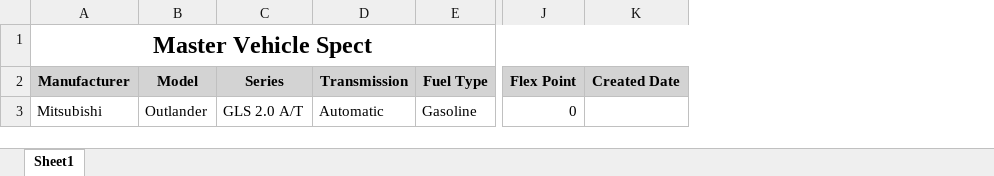
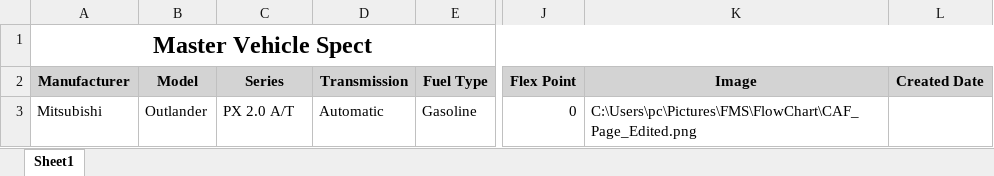
Before and after one commit to donimuzur/hms-fms, an Excel workbook: FMS.Website/files_upload/masterVehicleSpect.xlsx, sheet Sheet1, drawn as a sheet; only a part is shown, gaps mark what is left out; values as stored, in another font and other column widths than the file's, no borders; the diff names each change by its address in the sheet, - before the commit and + after, or states it on an @@ line.

Commit message:
Commit

```diff
--- a/FMS.Website/files_upload/masterVehicleSpect.xlsx (sheet Sheet1)
+++ b/FMS.Website/files_upload/masterVehicleSpect.xlsx (sheet Sheet1)
+column K (Image), row 3: C:\Users\pc\Pictures\FMS\FlowChart\CAF_Page_Edited.png
-C3 (Series): GLS 2.0 A/T
+C3 (Series): PX 2.0 A/T
```
